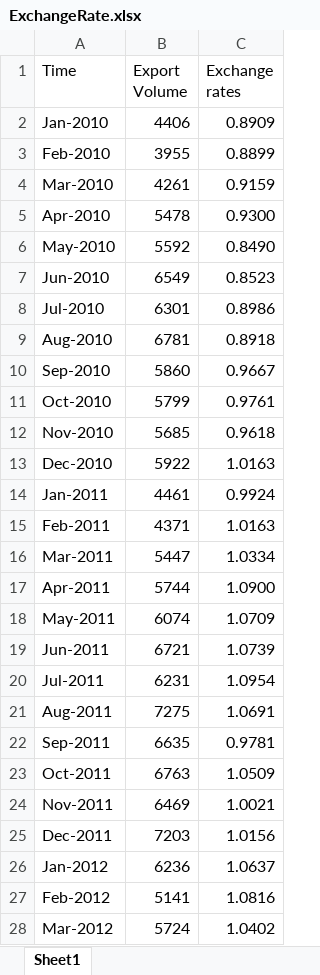
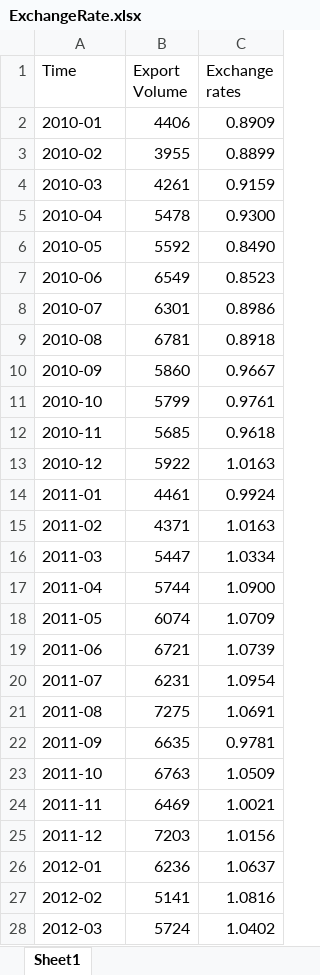
Before and after one commit to dlnphng/a2-data-viz, an Excel workbook: data/ExchangeRate.xlsx, sheet Sheet1, drawn as a sheet; only a part is shown; values as stored, in another font and other column widths than the file's, no borders; the diff covers the shown part only; the diff names each change by its address in the sheet, - before the commit and + after, or states it on an @@ line.

```diff
--- a/data/ExchangeRate.xlsx (sheet Sheet1)
+++ b/data/ExchangeRate.xlsx (sheet Sheet1)
-A2 (Time): Jan-2010
+A2 (Time): 2010-01
-A3 (Time): Feb-2010
+A3 (Time): 2010-02
-A4 (Time): Mar-2010
+A4 (Time): 2010-03
-A5 (Time): Apr-2010
+A5 (Time): 2010-04
-A6 (Time): May-2010
+A6 (Time): 2010-05
-A7 (Time): Jun-2010
+A7 (Time): 2010-06
-A8 (Time): Jul-2010
+A8 (Time): 2010-07
-A9 (Time): Aug-2010
+A9 (Time): 2010-08
-A10 (Time): Sep-2010
+A10 (Time): 2010-09
-A11 (Time): Oct-2010
+A11 (Time): 2010-10
-A12 (Time): Nov-2010
+A12 (Time): 2010-11
-A13 (Time): Dec-2010
+A13 (Time): 2010-12
-A14 (Time): Jan-2011
+A14 (Time): 2011-01
-A15 (Time): Feb-2011
+A15 (Time): 2011-02
-A16 (Time): Mar-2011
+A16 (Time): 2011-03
-A17 (Time): Apr-2011
+A17 (Time): 2011-04
-A18 (Time): May-2011
+A18 (Time): 2011-05
-A19 (Time): Jun-2011
+A19 (Time): 2011-06
-A20 (Time): Jul-2011
+A20 (Time): 2011-07
-A21 (Time): Aug-2011
+A21 (Time): 2011-08
-A22 (Time): Sep-2011
+A22 (Time): 2011-09
-A23 (Time): Oct-2011
+A23 (Time): 2011-10
-A24 (Time): Nov-2011
+A24 (Time): 2011-11
-A25 (Time): Dec-2011
+A25 (Time): 2011-12
-A26 (Time): Jan-2012
+A26 (Time): 2012-01
-A27 (Time): Feb-2012
+A27 (Time): 2012-02
-A28 (Time): Mar-2012
+A28 (Time): 2012-03
```
Also changed, not shown: 93 edited cells elsewhere in this sheet, 2 other files.
